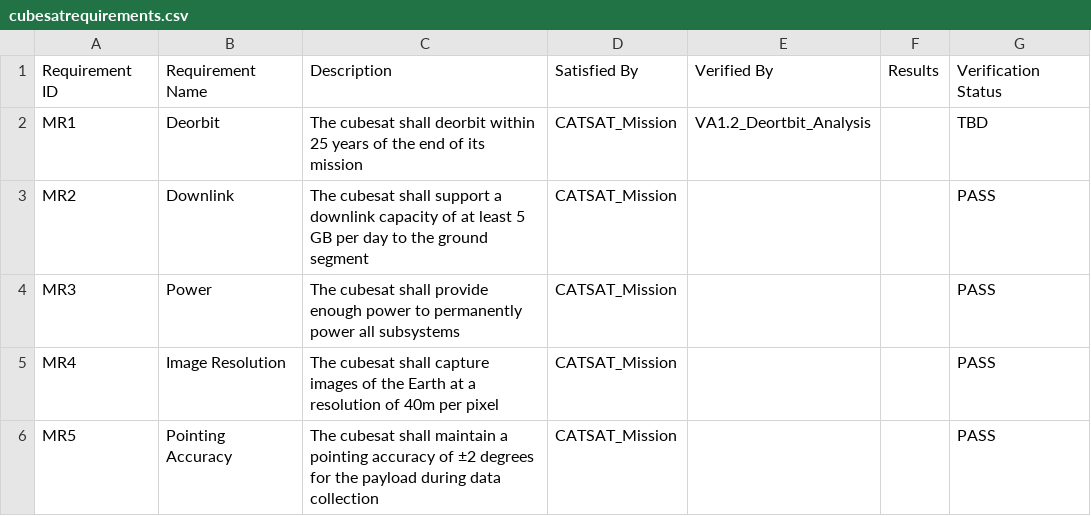
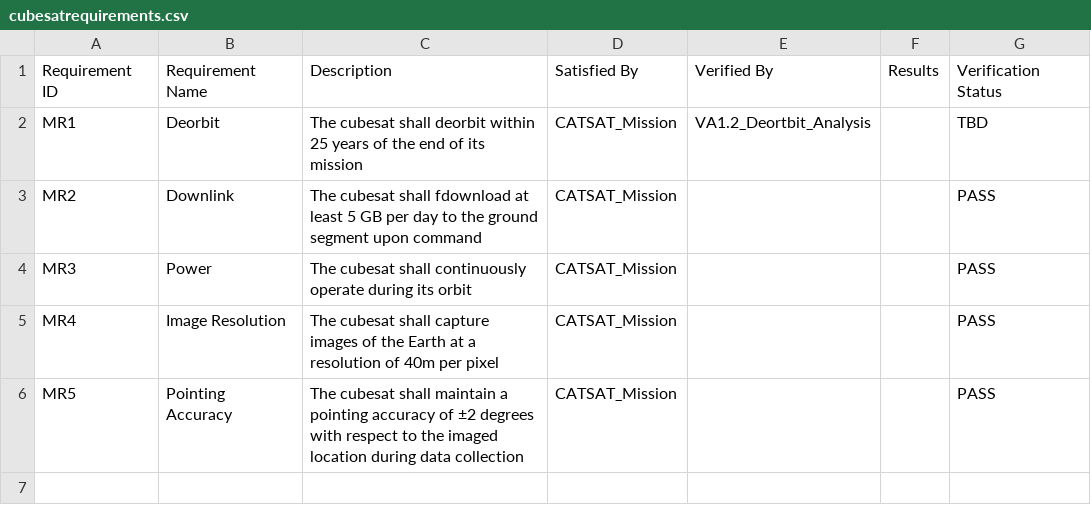
Before and after one commit to visalakshi2001/cubesat-dashboard, a CSV file: reports/cubesatrequirements.csv, drawn as a sheet.

Commit message:
Changes Req Desc

```diff
--- a/reports/cubesatrequirements.csv
+++ b/reports/cubesatrequirements.csv
@@ -2,5 +2,5 @@ Requirement ID,Requirement Name,Description,Satisfied By,Verified By,Results,Ver
 MR1,Deorbit,The cubesat shall deorbit within 25 years of the end of its mission,CATSAT_Mission,VA1.2_Deortbit_Analysis,,TBD
-MR2,Downlink,The cubesat shall support a downlink capacity of at least 5 GB per day to the ground segment,CATSAT_Mission,,,PASS
-MR3,Power,The cubesat shall provide enough power to permanently power all subsystems,CATSAT_Mission,,,PASS
+MR2,Downlink,The cubesat shall fdownload at least 5 GB per day to the ground segment upon command,CATSAT_Mission,,,PASS
+MR3,Power,The cubesat shall continuously operate during its orbit,CATSAT_Mission,,,PASS
 MR4,Image Resolution,The cubesat shall capture images of the Earth at a resolution of 40m per pixel,CATSAT_Mission,,,PASS
-MR5,Pointing Accuracy,The cubesat shall maintain a pointing accuracy of ±2 degrees for the payload during data collection,CATSAT_Mission,,,PASS
+MR5,Pointing Accuracy,The cubesat shall maintain a pointing accuracy of ±2 degrees with respect to the imaged location during data collection,CATSAT_Mission,,,PASS
```
